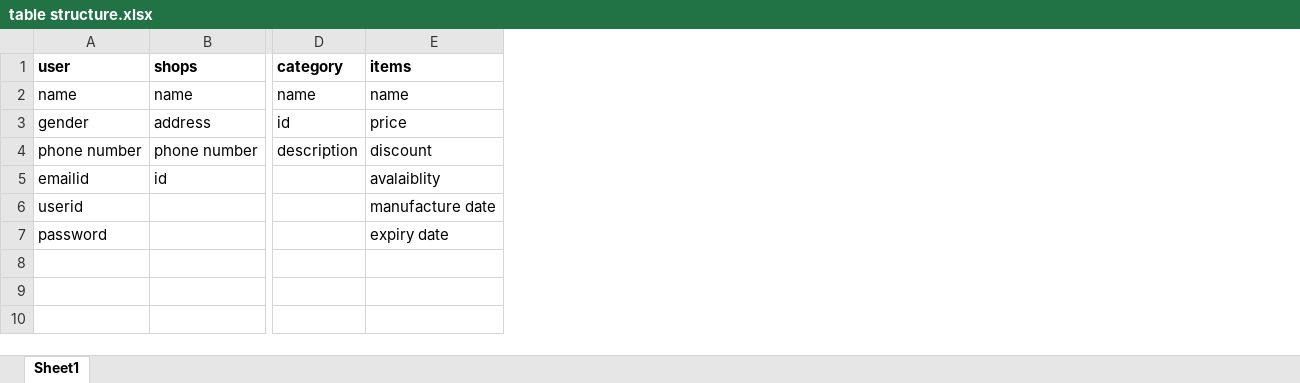
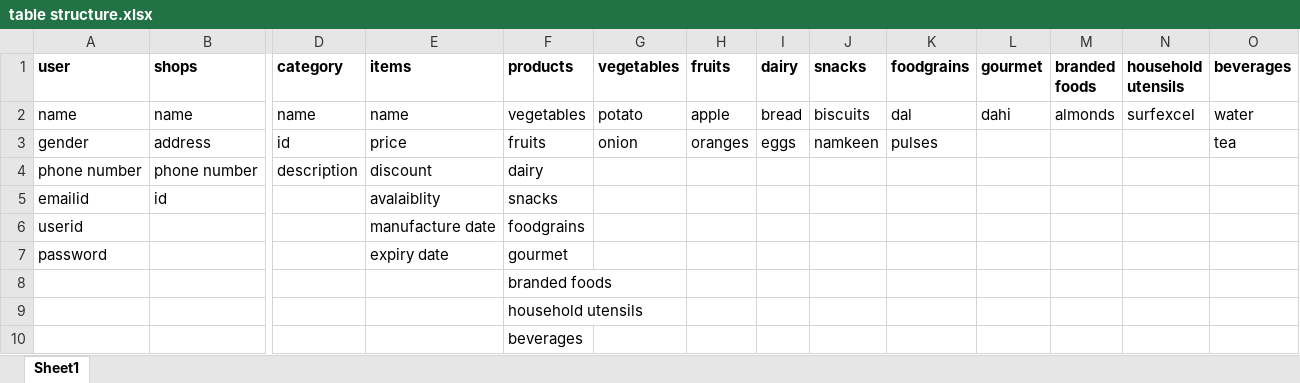
Before and after one commit to ankit95712/groceryToHomeService, an Excel workbook: table structure.xlsx, sheet Sheet1, drawn as a sheet; only a part is shown, gaps mark what is left out; values as stored, in another font and other column widths than the file's, no borders; rows hold the shown columns only; the diff names each change by its address in the sheet, - before the commit and + after, or states it on an @@ line.

Commit message:
excel

```diff
--- a/table structure.xlsx (sheet Sheet1)
+++ b/table structure.xlsx (sheet Sheet1)
+column F (products), rows 2-7: vegetables | fruits | dairy | snacks | foodgrains | gourmet
+column G (vegetables), rows 2-3: potato | onion
+column H (fruits), rows 2-3: apple | oranges
+column I (dairy), rows 2-3: bread | eggs
+column J (snacks), rows 2-3: biscuits | namkeen
+column K (foodgrains), rows 2-3: dal | pulses
+column L (gourmet), row 2: dahi
+column M (branded foods), row 2: almonds
+column N (household utensils), row 2: surfexcel
+column O (beverages), rows 2-3: water | tea
+row 8:  |  |  |  | branded foods
+row 9:  |  |  |  | household utensils
+row 10:  |  |  |  | beverages
```
